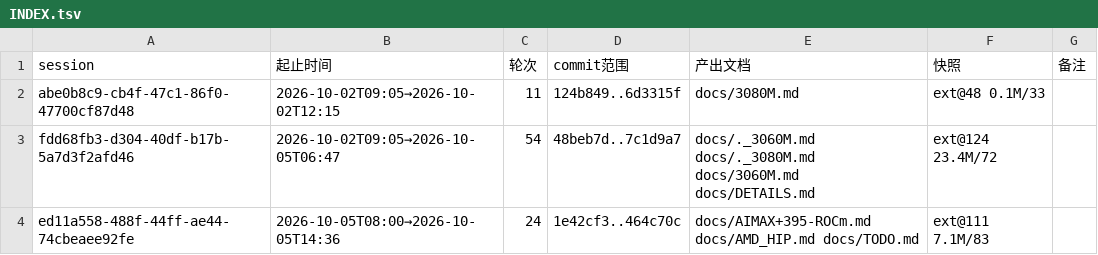
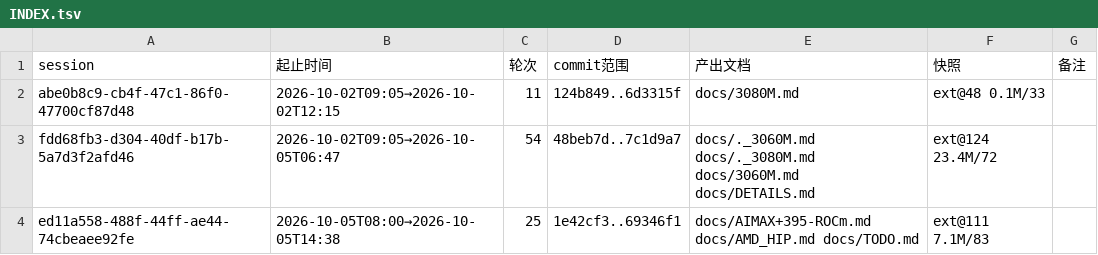
Before and after one commit to luweigen/Strata, a TSV file: _traj/INDEX.tsv, drawn as a sheet.

```diff
--- a/_traj/INDEX.tsv
+++ b/_traj/INDEX.tsv
@@ -3,2 +3,2 @@ abe0b8c9-cb4f-47c1-86f0-47700cf87d48	2026-10-02T09:05→2026-10-02T12:15	11	124b
 fdd68fb3-d304-40df-b17b-5a7d3f2afd46	2026-10-02T09:05→2026-10-05T06:47	54	48beb7d..7c1d9a7	docs/._3060M.md docs/._3080M.md docs/3060M.md docs/DETAILS.md	ext@124 23.4M/72	
-ed11a558-488f-44ff-ae44-74cbeaee92fe	2026-10-05T08:00→2026-10-05T14:36	24	1e42cf3..464c70c	docs/AIMAX+395-ROCm.md docs/AMD_HIP.md docs/TODO.md	ext@111 7.1M/83	
+ed11a558-488f-44ff-ae44-74cbeaee92fe	2026-10-05T08:00→2026-10-05T14:38	25	1e42cf3..69346f1	docs/AIMAX+395-ROCm.md docs/AMD_HIP.md docs/TODO.md	ext@111 7.1M/83	
```
Also changed, not shown: 4 other files.
